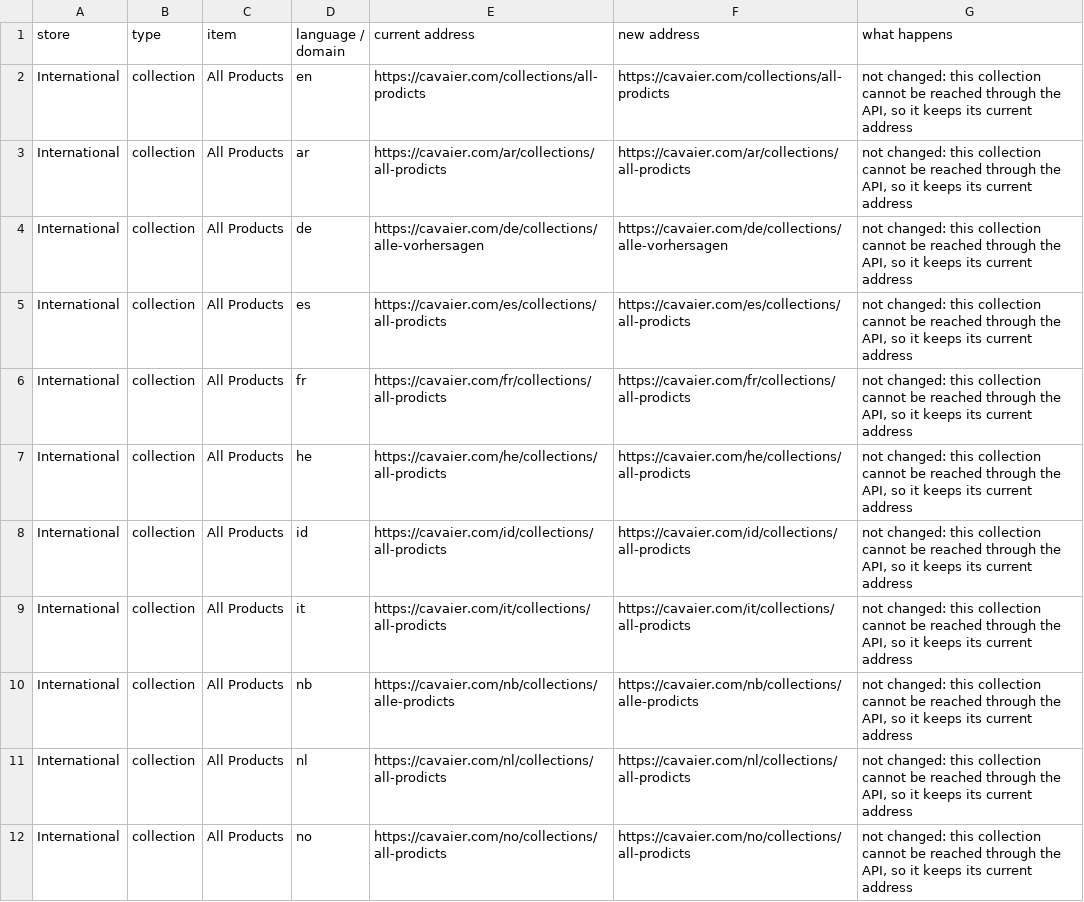
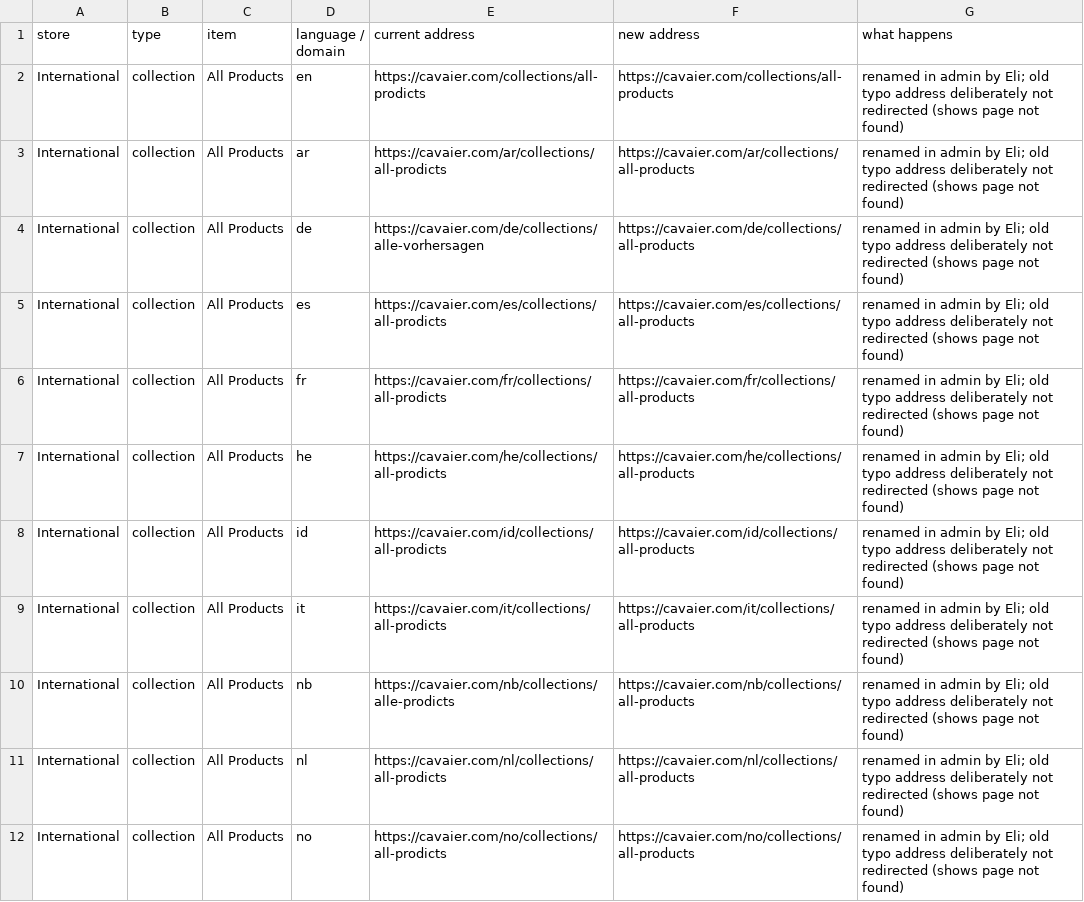
Before and after one commit to Cavaier/Claude, a CSV file: url-cleanup/rename-plan.csv, drawn as a sheet; only a part is shown; the diff covers the shown part only.

```diff
--- a/url-cleanup/rename-plan.csv
+++ b/url-cleanup/rename-plan.csv
@@ -1,12 +1,12 @@
 store,type,item,language / domain,current address,new address,what happens
-International,collection,All Products,en,https://cavaier.com/collections/all-prodicts,https://cavaier.com/collections/all-prodicts,"not changed: this collection cannot be reached through the API, so it keeps its current address"
-International,collection,All Products,ar,https://cavaier.com/ar/collections/all-prodicts,https://cavaier.com/ar/collections/all-prodicts,"not changed: this collection cannot be reached through the API, so it keeps its current address"
-International,collection,All Products,de,https://cavaier.com/de/collections/alle-vorhersagen,https://cavaier.com/de/collections/alle-vorhersagen,"not changed: this collection cannot be reached through the API, so it keeps its current address"
-International,collection,All Products,es,https://cavaier.com/es/collections/all-prodicts,https://cavaier.com/es/collections/all-prodicts,"not changed: this collection cannot be reached through the API, so it keeps its current address"
-International,collection,All Products,fr,https://cavaier.com/fr/collections/all-prodicts,https://cavaier.com/fr/collections/all-prodicts,"not changed: this collection cannot be reached through the API, so it keeps its current address"
-International,collection,All Products,he,https://cavaier.com/he/collections/all-prodicts,https://cavaier.com/he/collections/all-prodicts,"not changed: this collection cannot be reached through the API, so it keeps its current address"
-International,collection,All Products,id,https://cavaier.com/id/collections/all-prodicts,https://cavaier.com/id/collections/all-prodicts,"not changed: this collection cannot be reached through the API, so it keeps its current address"
-International,collection,All Products,it,https://cavaier.com/it/collections/all-prodicts,https://cavaier.com/it/collections/all-prodicts,"not changed: this collection cannot be reached through the API, so it keeps its current address"
-International,collection,All Products,nb,https://cavaier.com/nb/collections/alle-prodicts,https://cavaier.com/nb/collections/alle-prodicts,"not changed: this collection cannot be reached through the API, so it keeps its current address"
-International,collection,All Products,nl,https://cavaier.com/nl/collections/all-prodicts,https://cavaier.com/nl/collections/all-prodicts,"not changed: this collection cannot be reached through the API, so it keeps its current address"
-International,collection,All Products,no,https://cavaier.com/no/collections/all-prodicts,https://cavaier.com/no/collections/all-prodicts,"not changed: this collection cannot be reached through the API, so it keeps its current address"
+International,collection,All Products,en,https://cavaier.com/collections/all-prodicts,https://cavaier.com/collections/all-products,renamed in admin by Eli; old typo address deliberately not redirected (shows page not found)
+International,collection,All Products,ar,https://cavaier.com/ar/collections/all-prodicts,https://cavaier.com/ar/collections/all-products,renamed in admin by Eli; old typo address deliberately not redirected (shows page not found)
+International,collection,All Products,de,https://cavaier.com/de/collections/alle-vorhersagen,https://cavaier.com/de/collections/all-products,renamed in admin by Eli; old typo address deliberately not redirected (shows page not found)
+International,collection,All Products,es,https://cavaier.com/es/collections/all-prodicts,https://cavaier.com/es/collections/all-products,renamed in admin by Eli; old typo address deliberately not redirected (shows page not found)
+International,collection,All Products,fr,https://cavaier.com/fr/collections/all-prodicts,https://cavaier.com/fr/collections/all-products,renamed in admin by Eli; old typo address deliberately not redirected (shows page not found)
+International,collection,All Products,he,https://cavaier.com/he/collections/all-prodicts,https://cavaier.com/he/collections/all-products,renamed in admin by Eli; old typo address deliberately not redirected (shows page not found)
+International,collection,All Products,id,https://cavaier.com/id/collections/all-prodicts,https://cavaier.com/id/collections/all-products,renamed in admin by Eli; old typo address deliberately not redirected (shows page not found)
+International,collection,All Products,it,https://cavaier.com/it/collections/all-prodicts,https://cavaier.com/it/collections/all-products,renamed in admin by Eli; old typo address deliberately not redirected (shows page not found)
+International,collection,All Products,nb,https://cavaier.com/nb/collections/alle-prodicts,https://cavaier.com/nb/collections/all-products,renamed in admin by Eli; old typo address deliberately not redirected (shows page not found)
+International,collection,All Products,nl,https://cavaier.com/nl/collections/all-prodicts,https://cavaier.com/nl/collections/all-products,renamed in admin by Eli; old typo address deliberately not redirected (shows page not found)
+International,collection,All Products,no,https://cavaier.com/no/collections/all-prodicts,https://cavaier.com/no/collections/all-products,renamed in admin by Eli; old typo address deliberately not redirected (shows page not found)
```
Also changed, not shown: 20 edited cells elsewhere in this file, url-cleanup/extra-redirects.csv.
